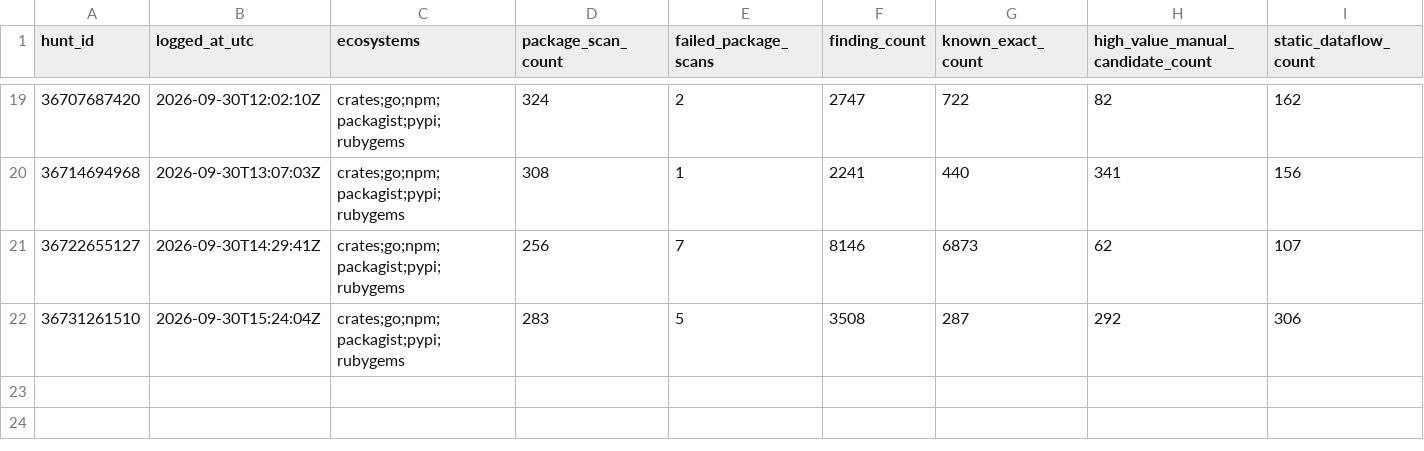
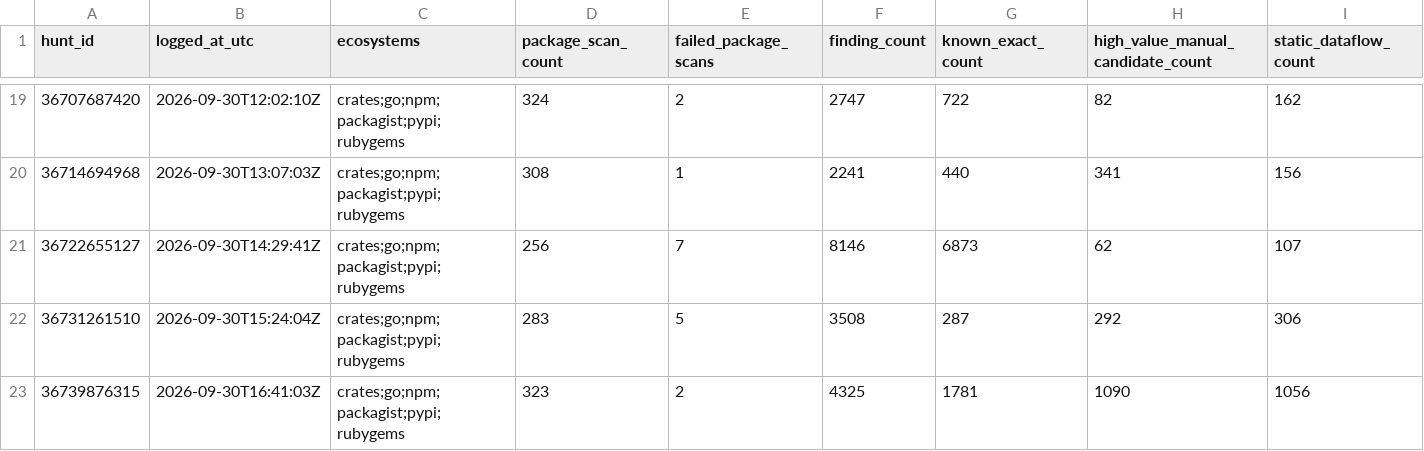
Before and after one commit to OpenSource-For-Freedom/Huginn, a CSV file: ledger/run_log.csv, drawn as a sheet; only a part is shown, gaps mark what is left out; rows hold the shown columns only; the diff names each change by its address in the sheet, - before the commit and + after, or states it on an @@ line.

```diff
--- a/ledger/run_log.csv
+++ b/ledger/run_log.csv
+row 23: 36739876315 | 2026-09-30T16:41:03Z | crates;go;npm;packagist;pypi;rubygems | 323 | 2 | 4325 | 1781 | 1090 | 1056
```
Also changed, not shown: 4 other files.
